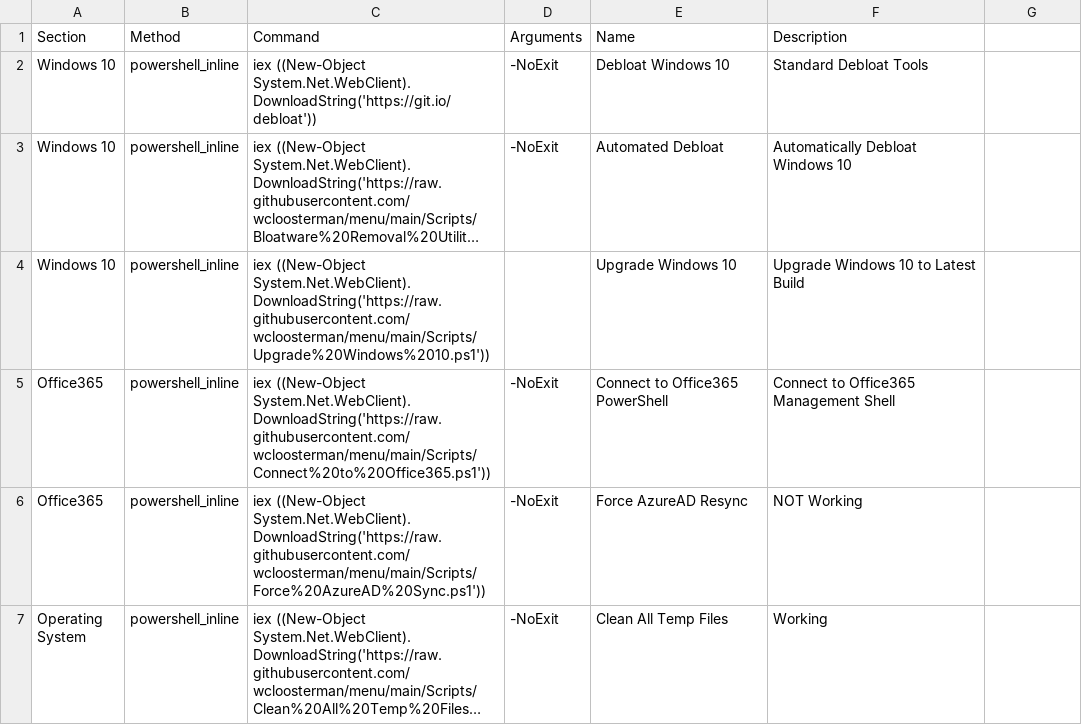
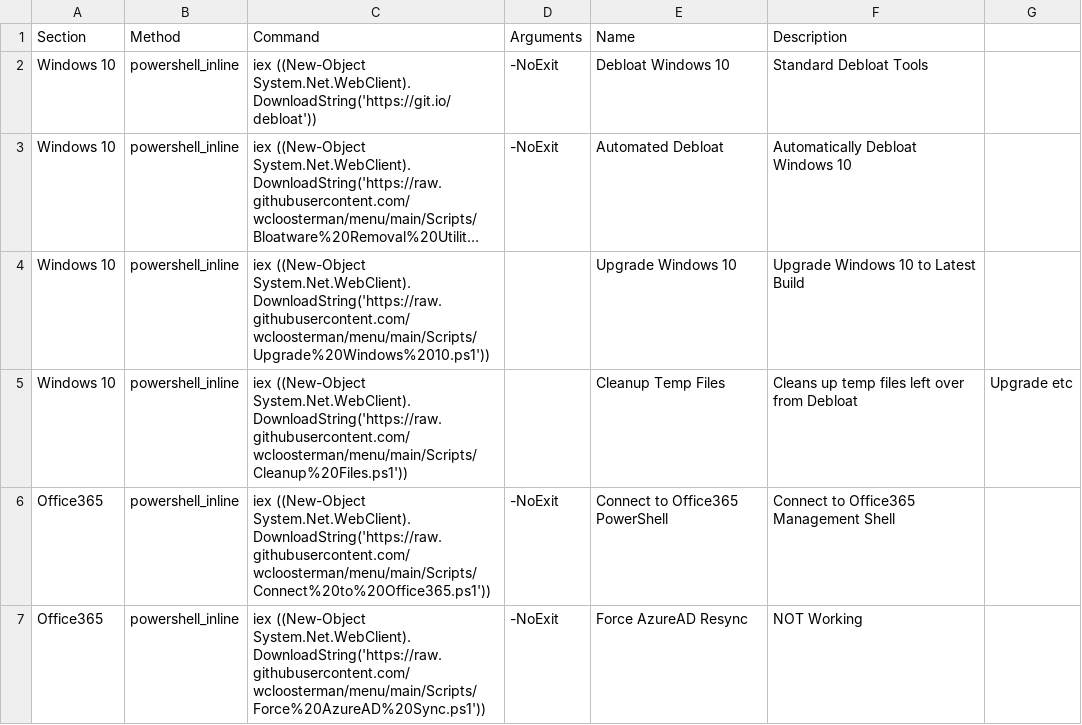
Before and after one commit to wcloosterman/menu, a CSV file: menu_items.csv, drawn as a sheet; only a part is shown; the shorter side is filled out with more unchanged rows; long unchanged cells end in ….

Commit message:
Update menu_items.csv

```diff
--- a/menu_items.csv
+++ b/menu_items.csv
@@ -6,2 +6,3 @@ Windows 10,powershell_inline,"iex ((New-Object System.Net.WebClient).DownloadStr
 ",,Upgrade Windows 10,Upgrade Windows 10 to Latest Build
+Windows 10,powershell_inline,"iex ((New-Object System.Net.WebClient).DownloadString('https://raw.githubusercontent.com/wcloosterman/menu/main/Scripts/Cleanup%20Files.ps1'))",,Cleanup Temp Files,Cleans up temp files left over from Debloat, Upgrade etc
 Office365,powershell_inline,"iex ((New-Object System.Net.WebClient).DownloadString('https://raw.githubusercontent.com/wcloosterman/menu/main/Scripts/Connect%20to%20Office365.ps1'))",-NoExit,Connect to Office365 PowerShell,Connect to Office365 Management Shell
```
